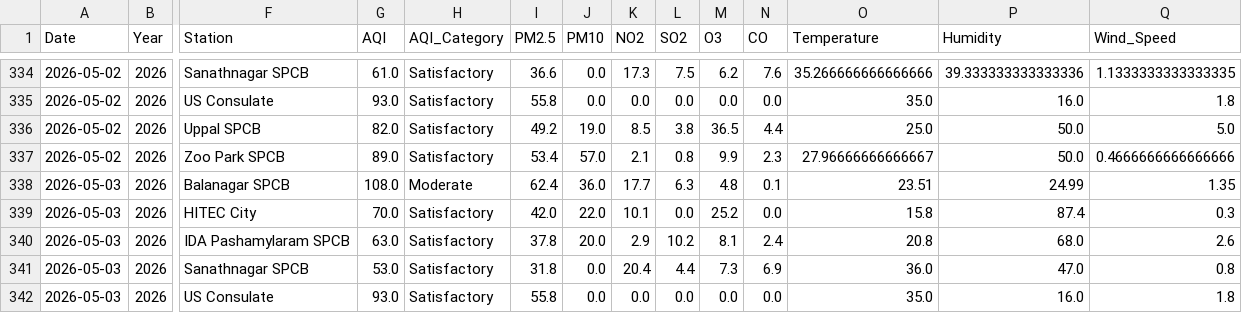
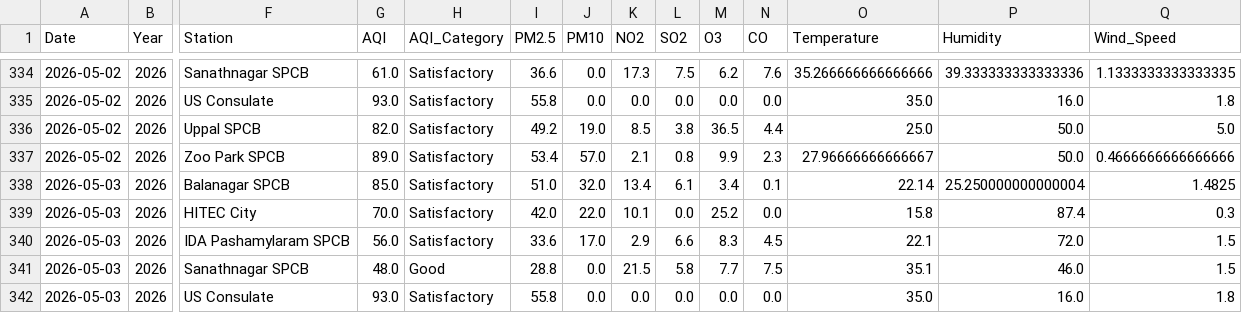
Before and after one commit to Rohan0639/Forecast, a CSV file: data/live_aqi_dataset.csv, drawn as a sheet; only a part is shown, gaps mark what is left out; the diff covers the shown part only; the diff names each change by its address in the sheet, - before the commit and + after, or states it on an @@ line.

```diff
--- a/data/live_aqi_dataset.csv
+++ b/data/live_aqi_dataset.csv
-G338 (AQI): 108.0
+G338 (AQI): 85.0
-H338 (AQI_Category): Moderate
+H338 (AQI_Category): Satisfactory
-I338 (PM2.5): 62.4
+I338 (PM2.5): 51.0
-J338 (PM10): 36.0
+J338 (PM10): 32.0
-K338 (NO2): 17.7
+K338 (NO2): 13.4
-L338 (SO2): 6.3
+L338 (SO2): 6.1
-M338 (O3): 4.8
+M338 (O3): 3.4
-O338 (Temperature): 23.51
+O338 (Temperature): 22.14
-P338 (Humidity): 24.99
+P338 (Humidity): 25.250000000000004
-Q338 (Wind_Speed): 1.35
+Q338 (Wind_Speed): 1.4825
-G340 (AQI): 63.0
+G340 (AQI): 56.0
-I340 (PM2.5): 37.8
+I340 (PM2.5): 33.6
-J340 (PM10): 20.0
+J340 (PM10): 17.0
-L340 (SO2): 10.2
+L340 (SO2): 6.6
-M340 (O3): 8.1
+M340 (O3): 8.3
-N340 (CO): 2.4
+N340 (CO): 4.5
-O340 (Temperature): 20.8
+O340 (Temperature): 22.1
-P340 (Humidity): 68.0
+P340 (Humidity): 72.0
-Q340 (Wind_Speed): 2.6
+Q340 (Wind_Speed): 1.5
-G341 (AQI): 53.0
+G341 (AQI): 48.0
-H341 (AQI_Category): Satisfactory
+H341 (AQI_Category): Good
-I341 (PM2.5): 31.8
+I341 (PM2.5): 28.8
-K341 (NO2): 20.4
+K341 (NO2): 21.5
-L341 (SO2): 4.4
+L341 (SO2): 5.8
-M341 (O3): 7.3
+M341 (O3): 7.7
-N341 (CO): 6.9
+N341 (CO): 7.5
-O341 (Temperature): 36.0
+O341 (Temperature): 35.1
-P341 (Humidity): 47.0
+P341 (Humidity): 46.0
-Q341 (Wind_Speed): 0.8
+Q341 (Wind_Speed): 1.5
```
Also changed, not shown: 18 edited cells elsewhere in this file, data/hyderabad_live_weather.csv.
